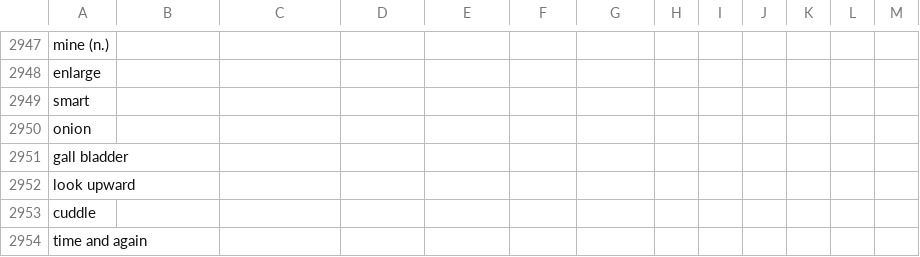
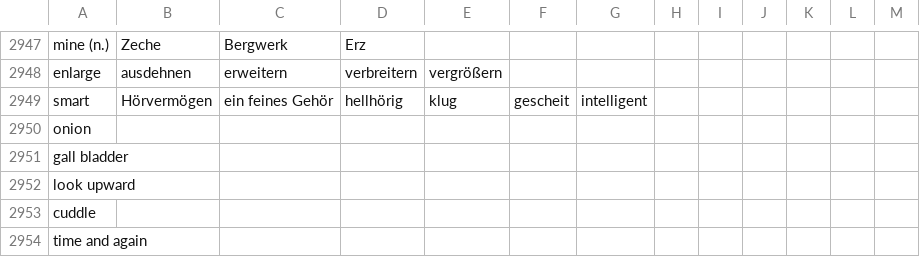
Before and after one commit to marcaltmann/hanzi, a TSV file: characters.tsv, drawn as a sheet; only a part is shown, gaps mark what is left out; the diff covers the shown part only; the diff names each change by its address in the sheet, - before the commit and + after, or states it on an @@ line.

```diff
--- a/characters.tsv
+++ b/characters.tsv
-B2947: (empty)
+B2947: Zeche
-C2947: (empty)
+C2947: Bergwerk
-D2947: (empty)
+D2947: Erz
-B2948: (empty)
+B2948: ausdehnen
-C2948: (empty)
+C2948: erweitern
-D2948: (empty)
+D2948: verbreitern
-E2948: (empty)
+E2948: vergrößern
-B2949: (empty)
+B2949: Hörvermögen
-C2949: (empty)
+C2949: ein feines Gehör
-D2949: (empty)
+D2949: hellhörig
-E2949: (empty)
+E2949: klug
-F2949: (empty)
+F2949: gescheit
-G2949: (empty)
+G2949: intelligent
```
Also changed, not shown: 61 edited cells elsewhere in this file.
